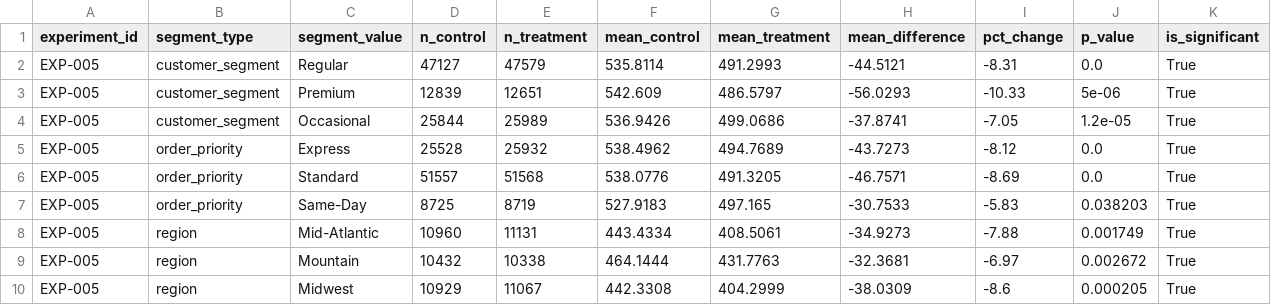
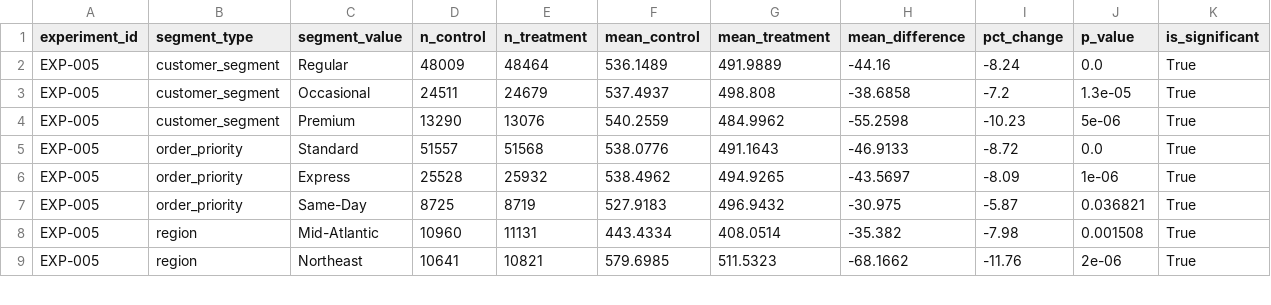
Before and after one commit to BhavyaLikhitha/Last-Mile-Fulfilment-Optimization, a CSV file: experimentation/results/uplift_EXP-005.csv, drawn as a sheet; only a part is shown; the diff covers the shown part only.

```diff
--- a/experimentation/results/uplift_EXP-005.csv
+++ b/experimentation/results/uplift_EXP-005.csv
@@ -1,10 +1,9 @@
 experiment_id,segment_type,segment_value,n_control,n_treatment,mean_control,mean_treatment,mean_difference,pct_change,p_value,is_significant
-EXP-005,customer_segment,Regular,47127,47579,535.8114,491.2993,-44.5121,-8.31,0.0,True
-EXP-005,customer_segment,Premium,12839,12651,542.609,486.5797,-56.0293,-10.33,5e-06,True
-EXP-005,customer_segment,Occasional,25844,25989,536.9426,499.0686,-37.8741,-7.05,1.2e-05,True
-EXP-005,order_priority,Express,25528,25932,538.4962,494.7689,-43.7273,-8.12,0.0,True
-EXP-005,order_priority,Standard,51557,51568,538.0776,491.3205,-46.7571,-8.69,0.0,True
-EXP-005,order_priority,Same-Day,8725,8719,527.9183,497.165,-30.7533,-5.83,0.038203,True
-EXP-005,region,Mid-Atlantic,10960,11131,443.4334,408.5061,-34.9273,-7.88,0.001749,True
-EXP-005,region,Mountain,10432,10338,464.1444,431.7763,-32.3681,-6.97,0.002672,True
-EXP-005,region,Midwest,10929,11067,442.3308,404.2999,-38.0309,-8.6,0.000205,True
+EXP-005,customer_segment,Regular,48009,48464,536.1489,491.9889,-44.16,-8.24,0.0,True
+EXP-005,customer_segment,Occasional,24511,24679,537.4937,498.808,-38.6858,-7.2,1.3e-05,True
+EXP-005,customer_segment,Premium,13290,13076,540.2559,484.9962,-55.2598,-10.23,5e-06,True
+EXP-005,order_priority,Standard,51557,51568,538.0776,491.1643,-46.9133,-8.72,0.0,True
+EXP-005,order_priority,Express,25528,25932,538.4962,494.9265,-43.5697,-8.09,1e-06,True
+EXP-005,order_priority,Same-Day,8725,8719,527.9183,496.9432,-30.975,-5.87,0.036821,True
+EXP-005,region,Mid-Atlantic,10960,11131,443.4334,408.0514,-35.382,-7.98,0.001508,True
+EXP-005,region,Northeast,10641,10821,579.6985,511.5323,-68.1662,-11.76,2e-06,True
```
Also changed, not shown: 2 added rows, 1 removed row and 16 edited cells elsewhere in this file, experimentation/results/uplift_EXP-002.csv, experimentation/results/uplift_EXP-003.csv, 7 other files.
